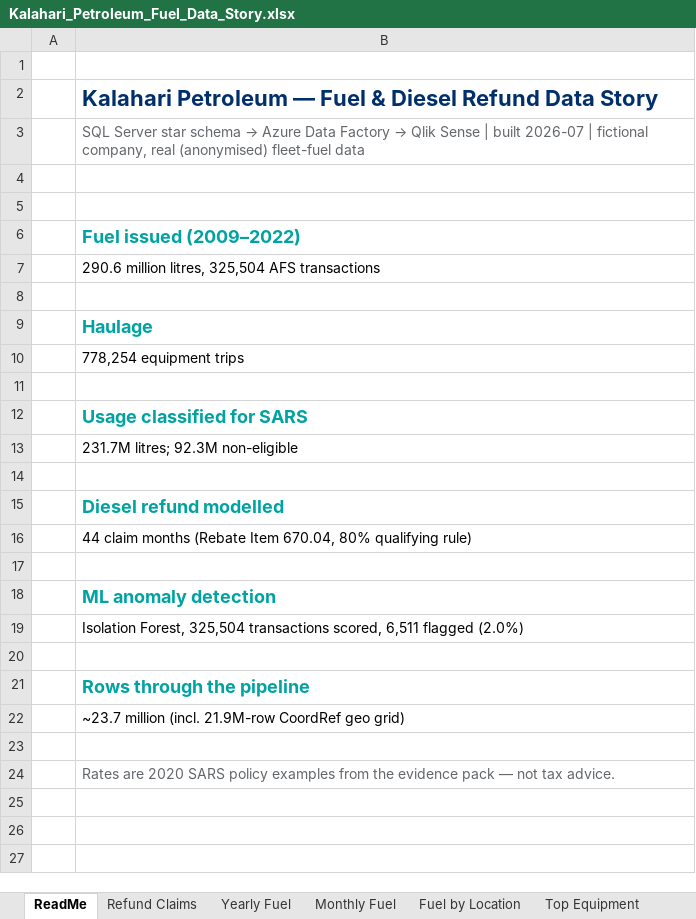
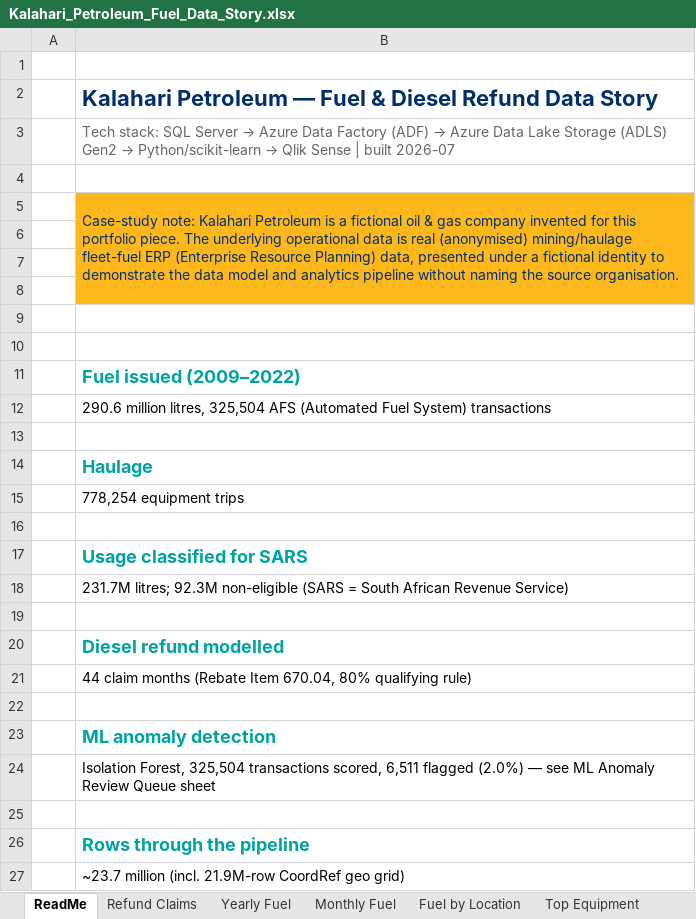
Before and after one commit to anthonyapollis/KalahariPetroleum_DW_Azure_Qlik, an Excel workbook: reports/Kalahari_Petroleum_Fuel_Data_Story.xlsx, sheet ReadMe, drawn as a sheet; only a part is shown; the shorter side is filled out with more unchanged rows; values as stored, in another font and other column widths than the file's, no borders; addresses are those after the commit; the diff names each change by its address in the sheet, - before the commit and + after, or states it on an @@ line.

Commit message:
Add business insight, fix design quality issues across ebook/Excel/map
ML section: explain what each anomaly category means and why it was
flagged (extreme/moderate/behavioural breakdown with real litre/rand
figures), surface the single highest-value finding (one depot accounts
for 55% of all flagged transactions), and add a numbered Recommendations
block (input validation, priority audit target, refund-workflow
integration, exposure quantification).

Correct a fabricated definition: the map legend previously guessed
"HGO = high-grade ore" etc. with no source backing - relabeled as
undocumented site material codes since no lookup table for them exists
anywhere in the source database.

Expand abbreviations on first use throughout (SARS, ERP, ADLS, SAS, FK,
SHIR) so the reader isn't left to guess.

Add varied per-category colours to all previously flat-colour bar charts
(matplotlib + Excel native charts via xlsxwriter point-level fills).

Add Tech Stack and Data Availability sections to the README, explaining
exactly how a reviewer retrieves and verifies every number in the report
(git clone + LFS, no black boxes) - directly answering how the underlying
data gets shared alongside the polished output.

Strengthen the case-study note's contrast (was a near-white #FFF7E6,
now a bold gold/navy callout) in both the ebook and the Excel ReadMe
sheet, since the previous version was hard to read against busy
backgrounds.

```diff
--- a/reports/Kalahari_Petroleum_Fuel_Data_Story.xlsx (sheet ReadMe)
+++ b/reports/Kalahari_Petroleum_Fuel_Data_Story.xlsx (sheet ReadMe)
@@ B3: SQL Server star schema → Azure Data Factory → Qlik Sense | built 2026-07 | fictional company, real (anonymised) fleet-fuel data → Tech stack: SQL Server → Azure Data Factory (ADF) → Azure Data Lake Storage (ADLS) Gen2 → Python/scikit-learn → Qlik Sense | built 2026-07 @@
+row 4: (empty)
+row 5:  | Case-study note: Kalahari Petroleum is a fictional oil & gas company invented for this portfolio piece. The underlying operational data is real (anonymised) mining/haulage fleet-fuel ERP (Enterprise Resource Planning) data, presented under a fictional identity to demonstrate the data model and analytics pipeline without naming the source organisation.
+row 6: (empty)
+row 7: (empty)
+row 8: (empty)
-B12: …325,504 AFS transactions
+B12: …325,504 AFS (Automated Fuel System) transactions
-B18: …92.3M non-eligible
+B18: …92.3M non-eligible (SARS = South African Revenue Service)
-B24: …flagged (2.0%)
+B24: …flagged (2.0%) — see ML Anomaly Review Queue sheet
```
Also changed, not shown: charts or pictures, 14 other files.
